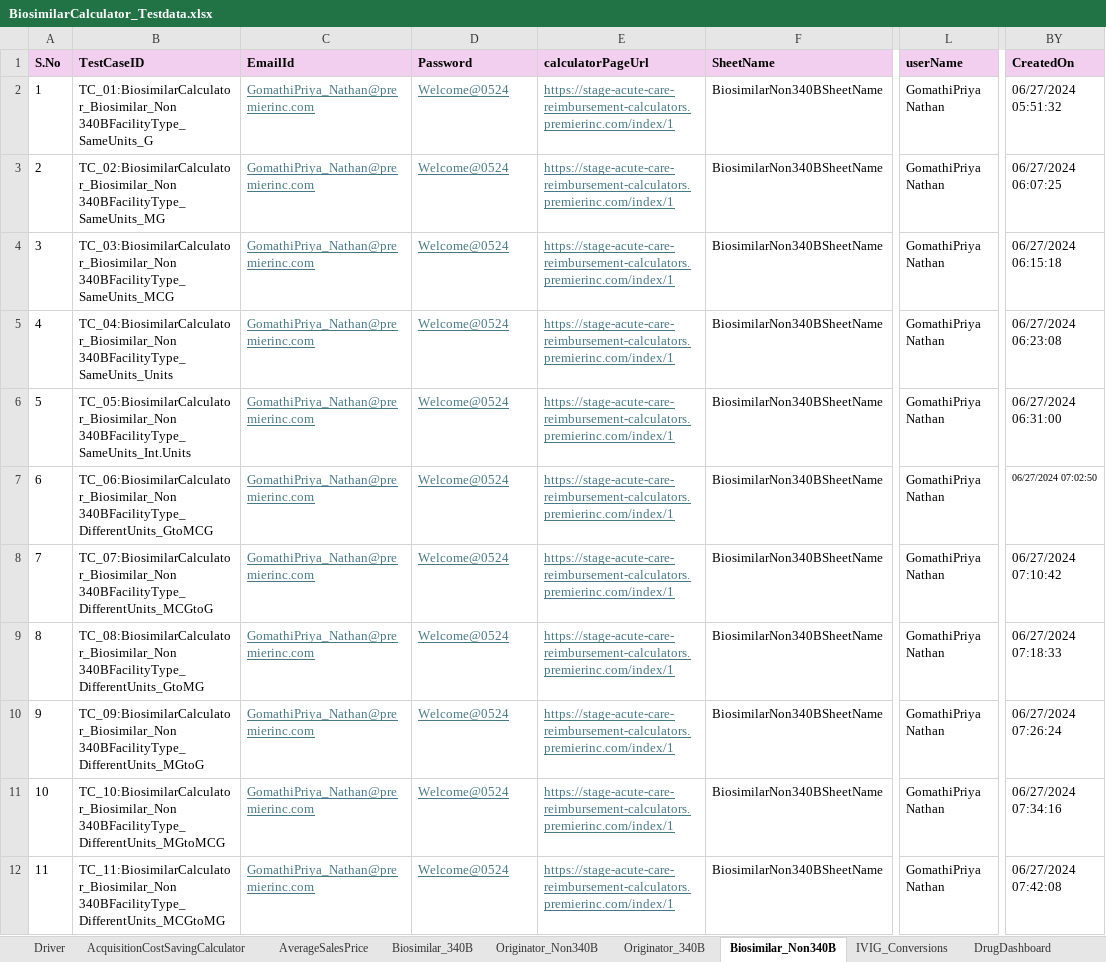
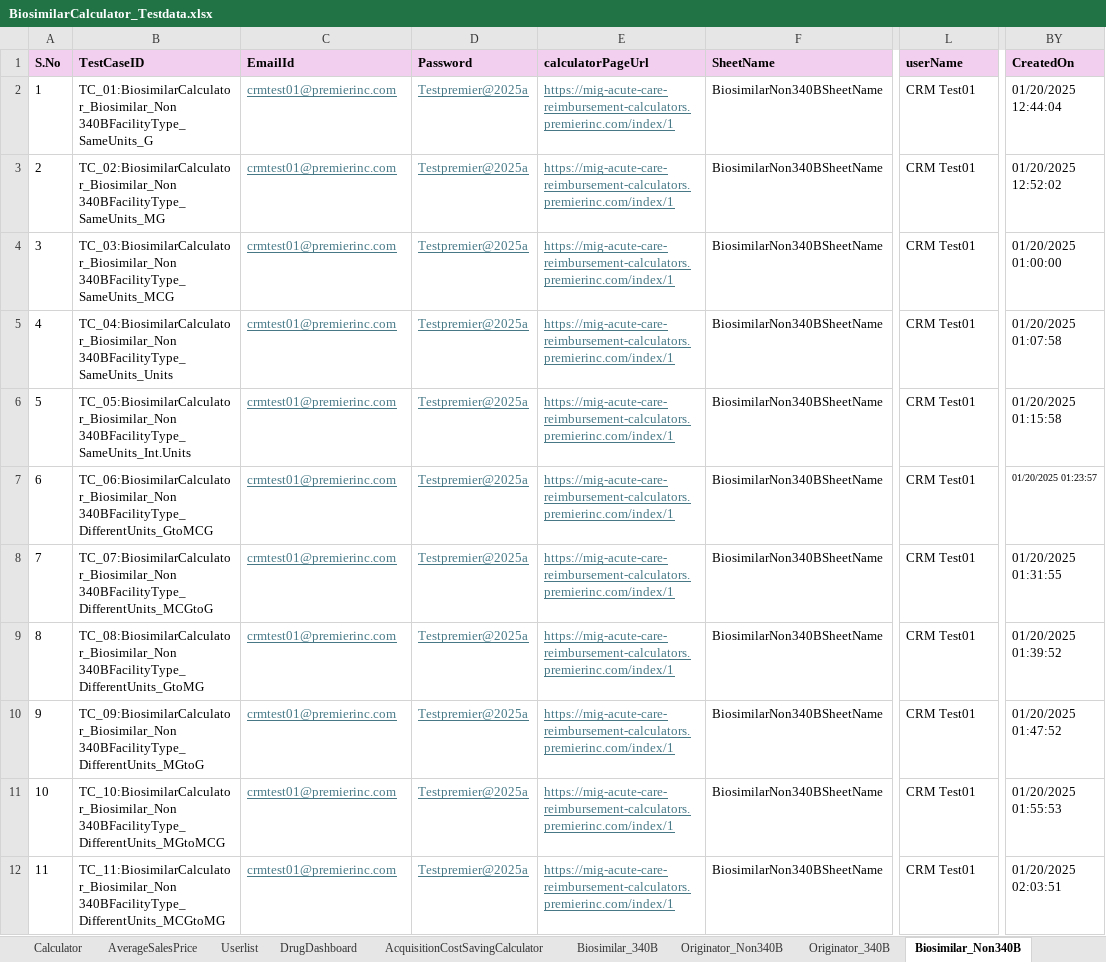
Before and after one commit to GomathiPriya20/biosimilarCalculator, an Excel workbook: BiosimilarCalculator/data/BiosimilarCalculator_Testdata.xlsx, sheet Biosimilar_Non340B, drawn as a sheet; only a part is shown, gaps mark what is left out; values as stored, in another font and other column widths than the file's, no borders; the diff names each change by its address in the sheet, - before the commit and + after, or states it on an @@ line.

```diff
--- a/BiosimilarCalculator/data/BiosimilarCalculator_Testdata.xlsx (sheet Biosimilar_Non340B)
+++ b/BiosimilarCalculator/data/BiosimilarCalculator_Testdata.xlsx (sheet Biosimilar_Non340B)
@@ sheet tab order changed: Calculator | AverageSalesPrice | Userlist | DrugDashboard | AcquisitionCostSavingCalculator | Biosimilar_340B | Originator_Non340B | Originator_340B | Biosimilar_Non340B @@
-C2:C12 (EmailId): GomathiPriya_Nathan@premierinc.com
+C2:C12 (EmailId): crmtest01@premierinc.com
-D2:D12 (Password): Welcome@0524
+D2:D12 (Password): Testpremier@2025a
-E2:E12 (calculatorPageUrl): https://stage-acute-care-reimbursement-calculators.premierinc.com/index/1
+E2:E12 (calculatorPageUrl): https://mig-acute-care-reimbursement-calculators.premierinc.com/index/1
-L2:L12 (userName): GomathiPriya Nathan
+L2:L12 (userName): CRM Test01
-BY2 (CreatedOn): 06/27/2024 05:51:32
+BY2 (CreatedOn): 01/20/2025 12:44:04
-BY3 (CreatedOn): 06/27/2024 06:07:25
+BY3 (CreatedOn): 01/20/2025 12:52:02
-BY4 (CreatedOn): 06/27/2024 06:15:18
+BY4 (CreatedOn): 01/20/2025 01:00:00
-BY5 (CreatedOn): 06/27/2024 06:23:08
+BY5 (CreatedOn): 01/20/2025 01:07:58
-BY6 (CreatedOn): 06/27/2024 06:31:00
+BY6 (CreatedOn): 01/20/2025 01:15:58
-BY7 (CreatedOn): 06/27/2024 07:02:50
+BY7 (CreatedOn): 01/20/2025 01:23:57
-BY8 (CreatedOn): 06/27/2024 07:10:42
+BY8 (CreatedOn): 01/20/2025 01:31:55
-BY9 (CreatedOn): 06/27/2024 07:18:33
+BY9 (CreatedOn): 01/20/2025 01:39:52
-BY10 (CreatedOn): 06/27/2024 07:26:24
+BY10 (CreatedOn): 01/20/2025 01:47:52
-BY11 (CreatedOn): 06/27/2024 07:34:16
+BY11 (CreatedOn): 01/20/2025 01:55:53
-BY12 (CreatedOn): 06/27/2024 07:42:08
+BY12 (CreatedOn): 01/20/2025 02:03:51
```
Also changed, not shown: sheet AverageSalesPrice, sheet DrugDashboard, sheet IVIG_Conversions, sheet Originator_340B, sheet Originator_Non340B, sheet Biosimilar_340B, 5 more sheets, 24 other files.
